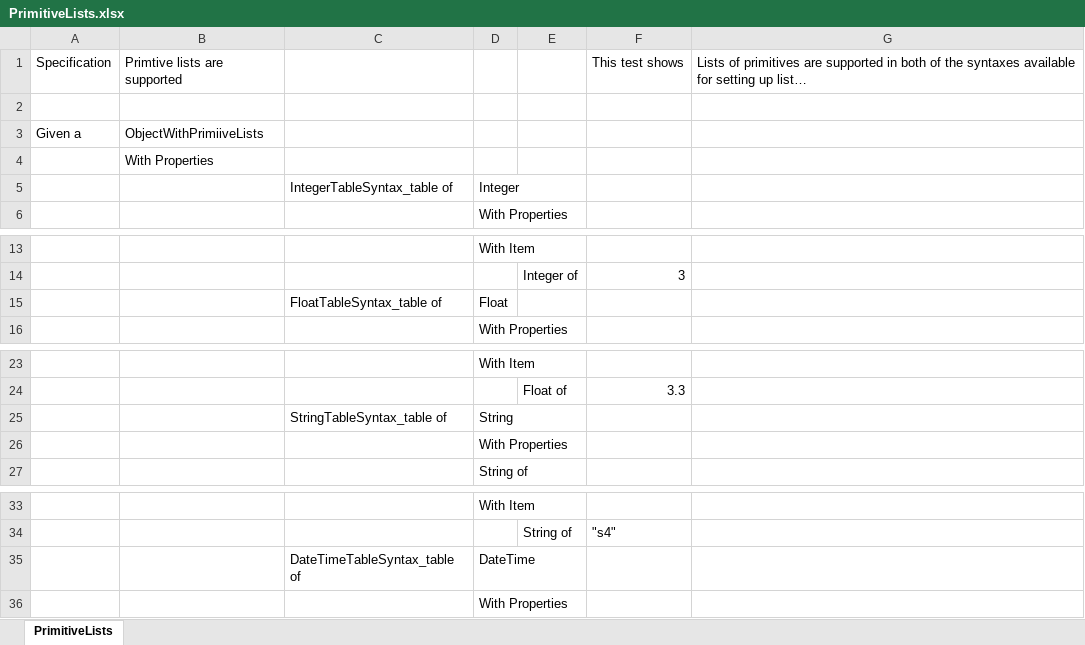
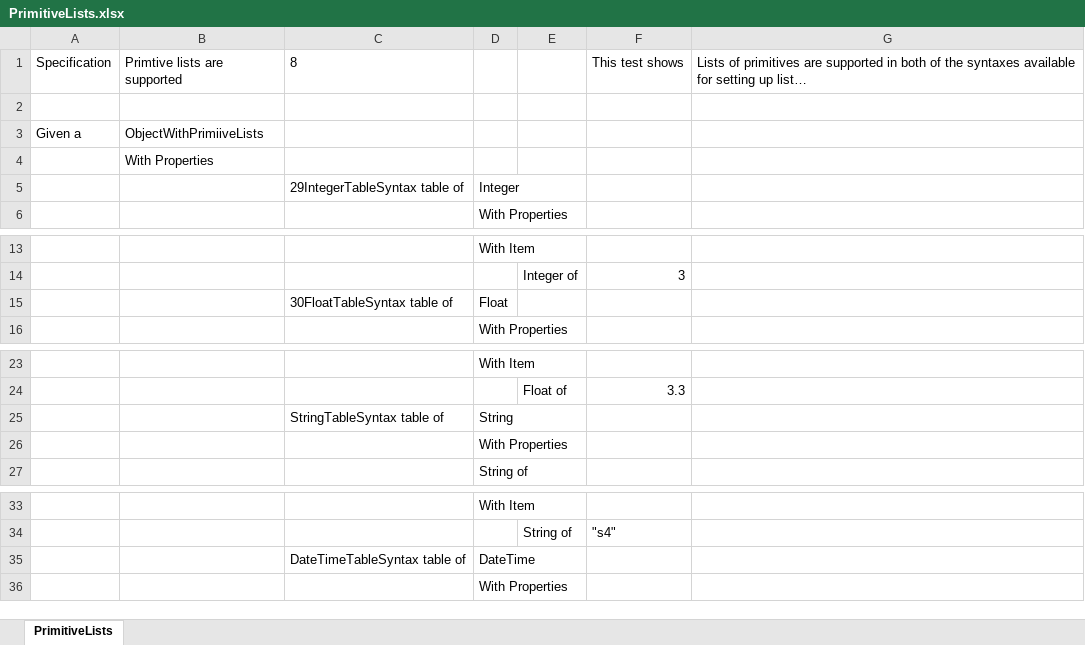
Before and after one commit to resgroup/customer-tests-excel, an Excel workbook: SampleTests/ExcelTests/PrimitiveLists.xlsx, sheet PrimitiveLists, drawn as a sheet; only a part is shown, gaps mark what is left out; long unchanged cells end in …; values as stored, in another font and other column widths than the file's, no borders; conditional formats not drawn; the diff names each change by its address in the sheet, - before the commit and + after, or states it on an @@ line.

Commit message:
Fix problem in writing out table property names to excel
This was basically working anyway, but more by luck than judgement,
and added an extra underscore to existing names, so
"String table of" became String_table of" when round tripping

```diff
--- a/SampleTests/ExcelTests/PrimitiveLists.xlsx (sheet PrimitiveLists)
+++ b/SampleTests/ExcelTests/PrimitiveLists.xlsx (sheet PrimitiveLists)
-C1: (empty)
+C1: 8
-C5: IntegerTableSyntax_table of
+C5: 29IntegerTableSyntax table of
-C15: FloatTableSyntax_table of
+C15: 30FloatTableSyntax table of
-C25: StringTableSyntax_table of
+C25: StringTableSyntax table of
-C35: DateTimeTableSyntax_table of
+C35: DateTimeTableSyntax table of
```
Also changed, not shown: 2 other files.
